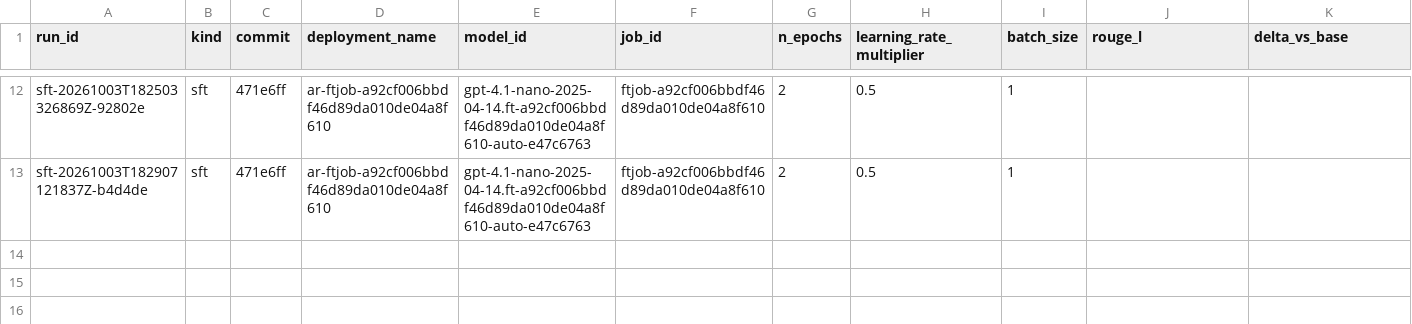
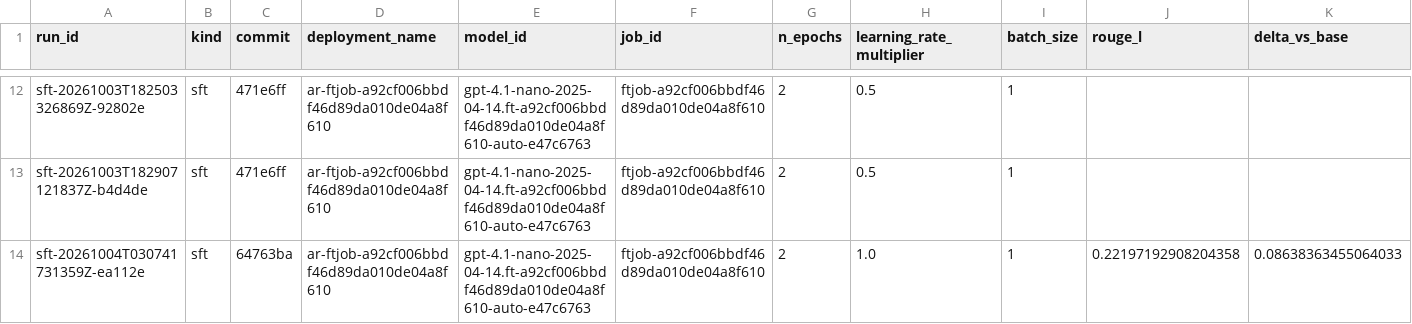
Before and after one commit to shivamMg/openai, a TSV file: autoresearch/result/results.tsv, drawn as a sheet; only a part is shown, gaps mark what is left out; rows hold the shown columns only; the diff names each change by its address in the sheet, - before the commit and + after, or states it on an @@ line.

```diff
--- a/autoresearch/result/results.tsv
+++ b/autoresearch/result/results.tsv
+row 14: sft-20261004T030741731359Z-ea112e | sft | 64763ba | ar-ftjob-a92cf006bbdf46d89da010de04a8f610 | gpt-4.1-nano-2025-04-14.ft-a92cf006bbdf46d89da010de04a8f610-auto-e47c6763 | ftjob-a92cf006bbdf46d89da010de04a8f610 | 2 | 1.0 | 1 | 0.22197192908204358 | 0.08638363455064033
```
Also changed, not shown: 5 other files.
